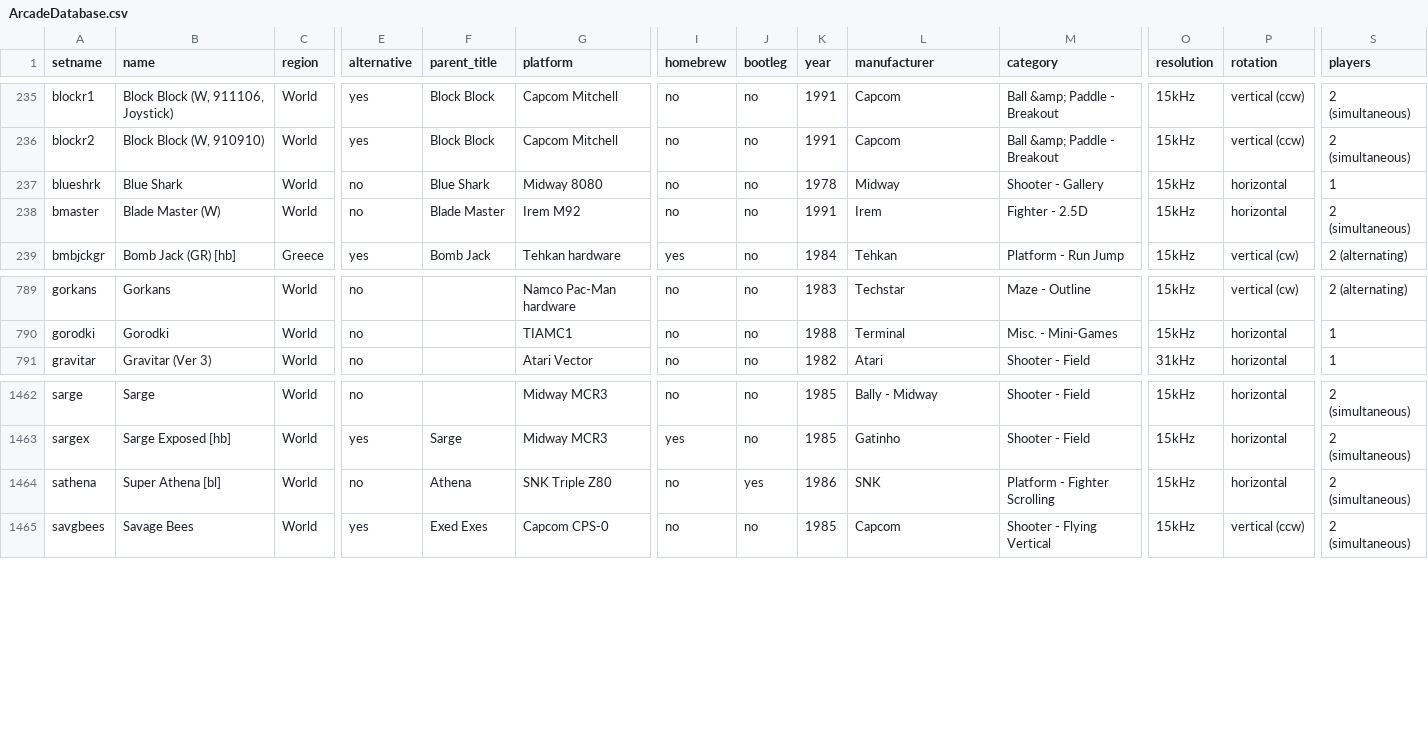
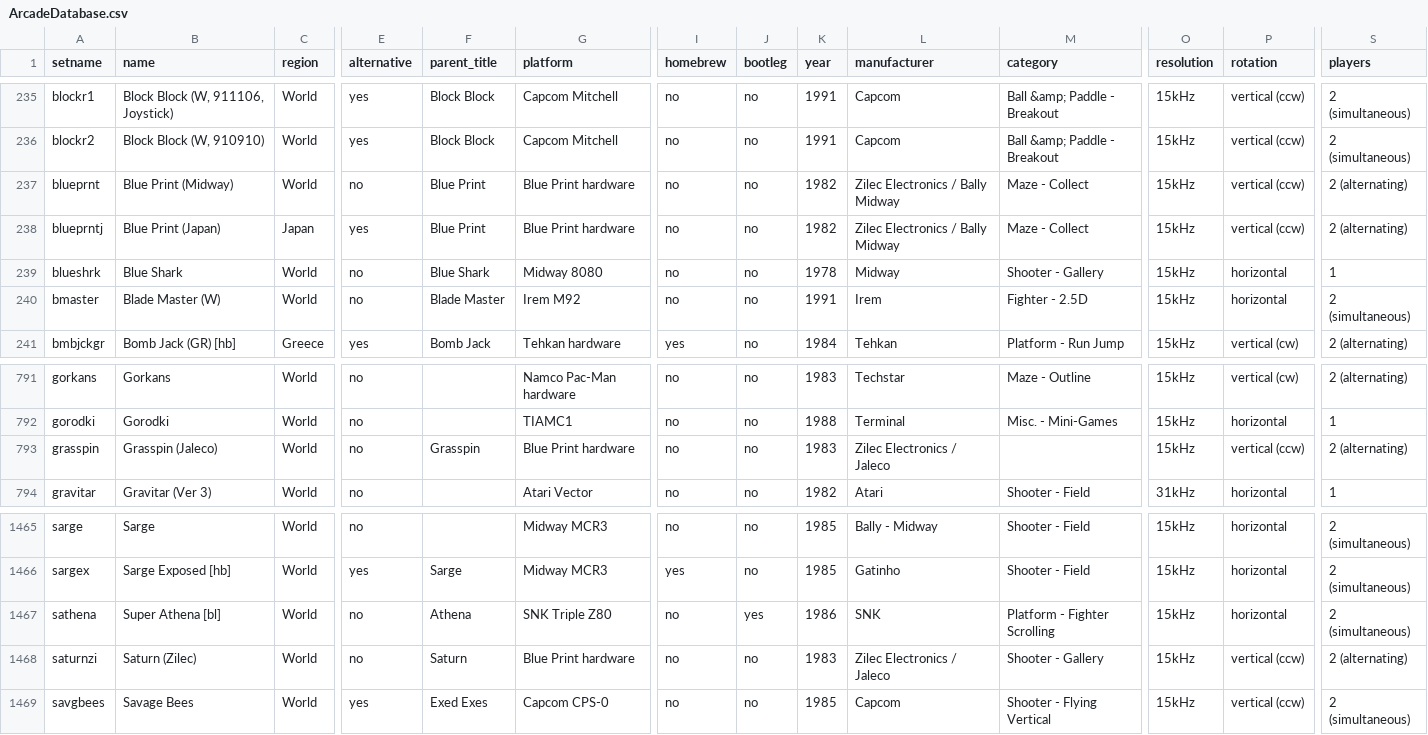
Before and after one commit to MiSTer-devel/ArcadeDatabase_MiSTer, a CSV file: ArcadeDatabase.csv, drawn as a sheet; only a part is shown, gaps mark what is left out; rows hold the shown columns only; the diff names each change by its address in the sheet, - before the commit and + after, or states it on an @@ line.

Commit message:
Add BluePrint core games: Blue Print, Grasspin, Saturn

```diff
--- a/ArcadeDatabase.csv
+++ b/ArcadeDatabase.csv
+row 237: blueprnt | Blue Print (Midway) | World | no | Blue Print | Blue Print hardware | no | no | 1982 | Zilec Electronics / Bally Midway | Maze - Collect | 15kHz | vertical (ccw) | 2 (alternating)
+row 238: blueprntj | Blue Print (Japan) | Japan | yes | Blue Print | Blue Print hardware | no | no | 1982 | Zilec Electronics / Bally Midway | Maze - Collect | 15kHz | vertical (ccw) | 2 (alternating)
+row 793: grasspin | Grasspin (Jaleco) | World | no | Grasspin | Blue Print hardware | no | no | 1983 | Zilec Electronics / Jaleco |  | 15kHz | vertical (ccw) | 2 (alternating)
+row 1468: saturnzi | Saturn (Zilec) | World | no | Saturn | Blue Print hardware | no | no | 1983 | Zilec Electronics / Jaleco | Shooter - Gallery | 15kHz | vertical (ccw) | 2 (alternating)
```
